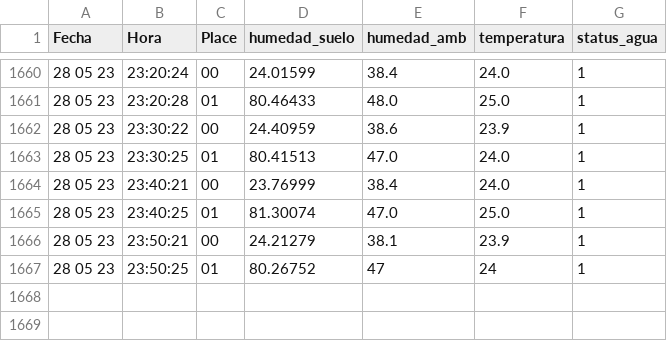
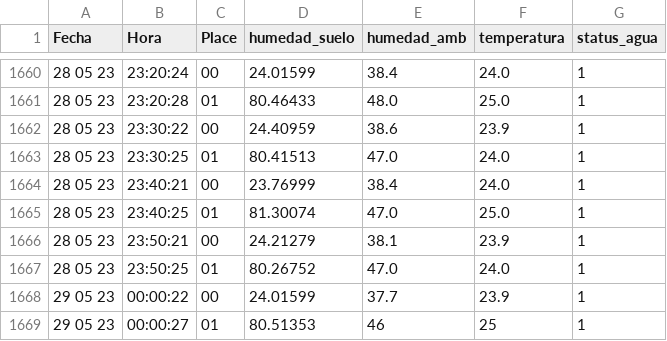
Before and after one commit to cmlavaut/CoffeePlantIOT, a CSV file: csv/mediciones.csv, drawn as a sheet; only a part is shown, gaps mark what is left out.

Commit message:
update

```diff
--- a/csv/mediciones.csv
+++ b/csv/mediciones.csv
@@ -1666,2 +1666,4 @@ Fecha,Hora,Place,humedad_suelo,humedad_amb,temperatura,status_agua
 28 05 23,23:50:21,00,24.21279,38.1,23.9,1
-28 05 23,23:50:25,01,80.26752,47,24,1
+28 05 23,23:50:25,01,80.26752,47.0,24.0,1
+29 05 23,00:00:22,00,24.01599,37.7,23.9,1
+29 05 23,00:00:27,01,80.51353,46,25,1
```
